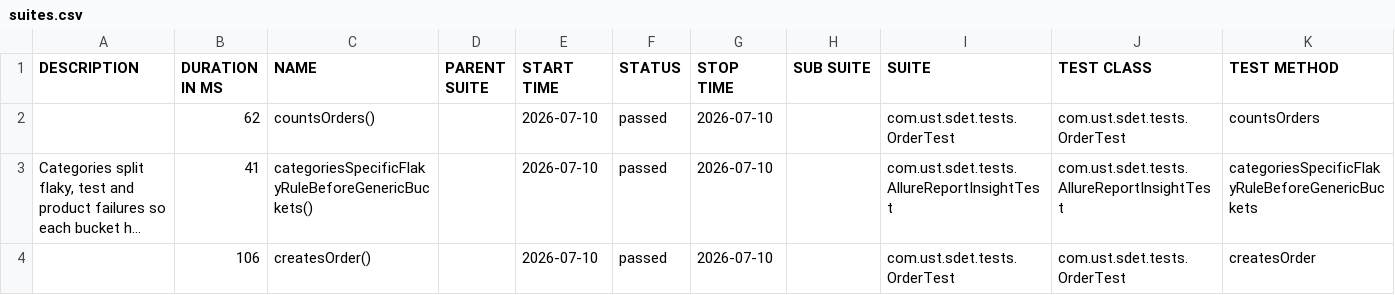
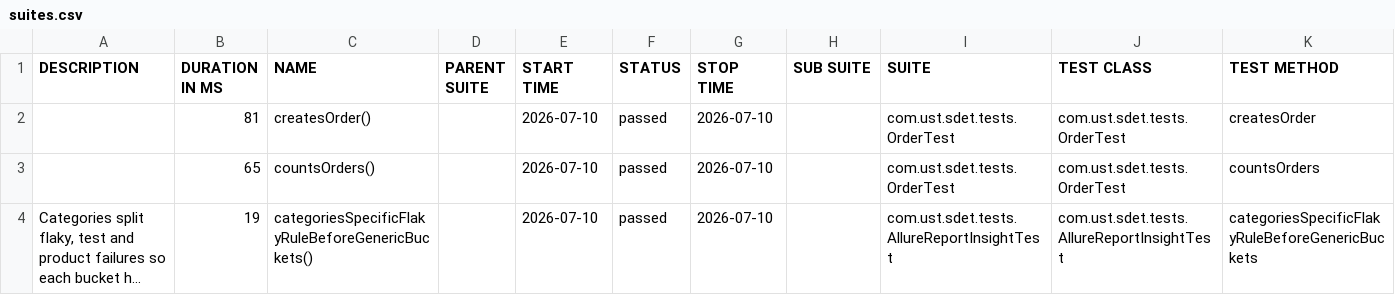
Before and after one commit to akhil-014/gradle-testdata-ci, a CSV file: 8/data/suites.csv, drawn as a sheet; long unchanged cells end in …; removed rows and columns are numbered as before the commit, all else as after; the diff names each change by its address in the sheet, - before the commit and + after, or states it on an @@ line.

```diff
--- a/8/data/suites.csv
+++ b/8/data/suites.csv
+row 2:  | 81 | createsOrder() |  | 2026-07-10 | passed | 2026-07-10 |  | com.ust.sdet.tests.OrderTest | com.ust.sdet.tests.OrderTest | createsOrder
-B3 (DURATION IN MS): 62
+B3 (DURATION IN MS): 65
-B4 (DURATION IN MS): 41
+B4 (DURATION IN MS): 19
-row 4:  | 106 | createsOrder() |  | 2026-07-10 | passed | 2026-07-10 |  | com.ust.sdet.tests.OrderTest | com.ust.sdet.tests.OrderTest | createsOrder
```
Also changed, not shown: 28 other files.
